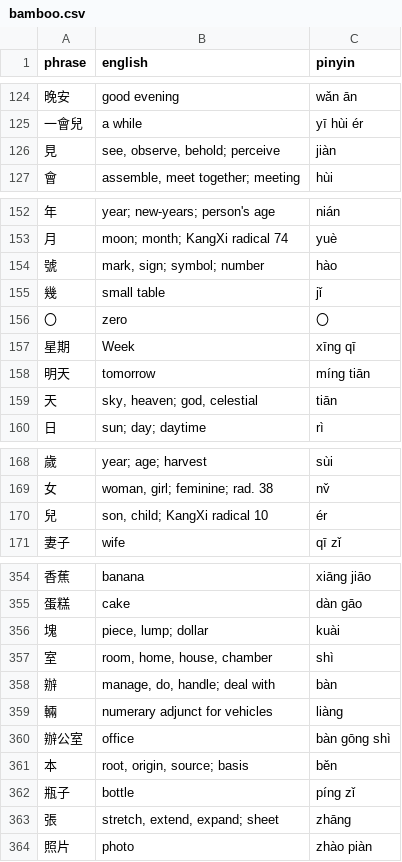
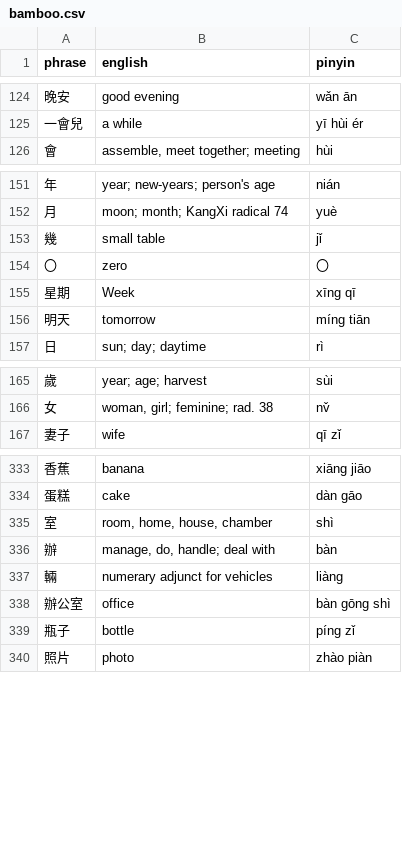
Before and after one commit to pjflanagan/char-pinyin-juying, a CSV file: data/flashcards/bamboo.csv, drawn as a sheet; only a part is shown, gaps mark what is left out; the diff covers the shown part only; the diff names each change by its address in the sheet, - before the commit and + after, or states it on an @@ line.

```diff
--- a/data/flashcards/bamboo.csv
+++ b/data/flashcards/bamboo.csv
-row 126: 見 | see, observe, behold; perceive | jiàn
-row 154: 號 | mark, sign; symbol; number | hào
-row 159: 天 | sky, heaven; god, celestial | tiān
-row 170: 兒 | son, child; KangXi radical 10 | ér
-row 356: 塊 | piece, lump; dollar | kuài
-row 361: 本 | root, origin, source; basis | běn
-row 363: 張 | stretch, extend, expand; sheet | zhāng
```
Also changed, not shown: 45 removed rows elsewhere in this file, 3 other files.
